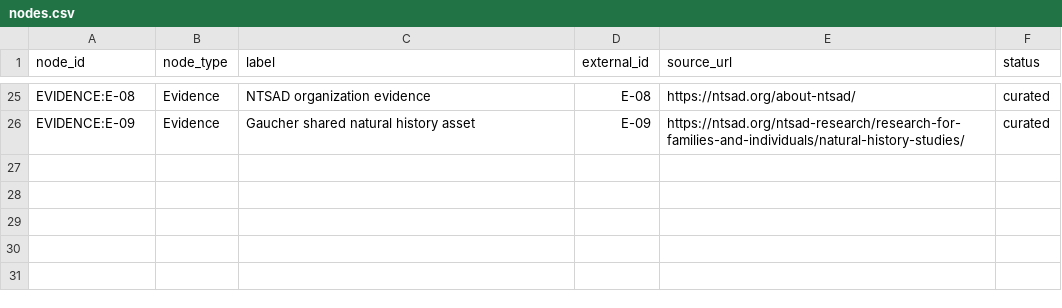
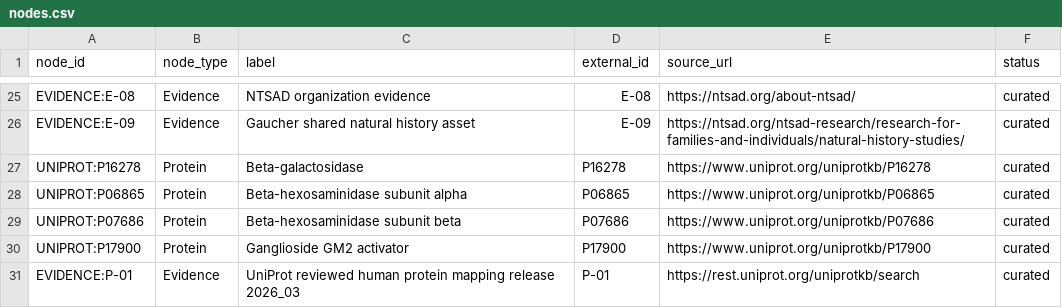
Before and after one commit to HuijiaoLuo/RarePath, a CSV file: graph/nodes.csv, drawn as a sheet; only a part is shown, gaps mark what is left out.

```diff
--- a/graph/nodes.csv
+++ b/graph/nodes.csv
@@ -26 +26,6 @@ EVIDENCE:E-08,Evidence,NTSAD organization evidence,E-08,https://ntsad.org/about-
 EVIDENCE:E-09,Evidence,Gaucher shared natural history asset,E-09,https://ntsad.org/ntsad-research/research-for-families-and-individuals/natural-history-studies/,curated
+UNIPROT:P16278,Protein,Beta-galactosidase,P16278,https://www.uniprot.org/uniprotkb/P16278,curated
+UNIPROT:P06865,Protein,Beta-hexosaminidase subunit alpha,P06865,https://www.uniprot.org/uniprotkb/P06865,curated
+UNIPROT:P07686,Protein,Beta-hexosaminidase subunit beta,P07686,https://www.uniprot.org/uniprotkb/P07686,curated
+UNIPROT:P17900,Protein,Ganglioside GM2 activator,P17900,https://www.uniprot.org/uniprotkb/P17900,curated
+EVIDENCE:P-01,Evidence,UniProt reviewed human protein mapping release 2026_03,P-01,https://rest.uniprot.org/uniprotkb/search,curated
```
Also changed, not shown: graph/edges.csv, 10 other files.
